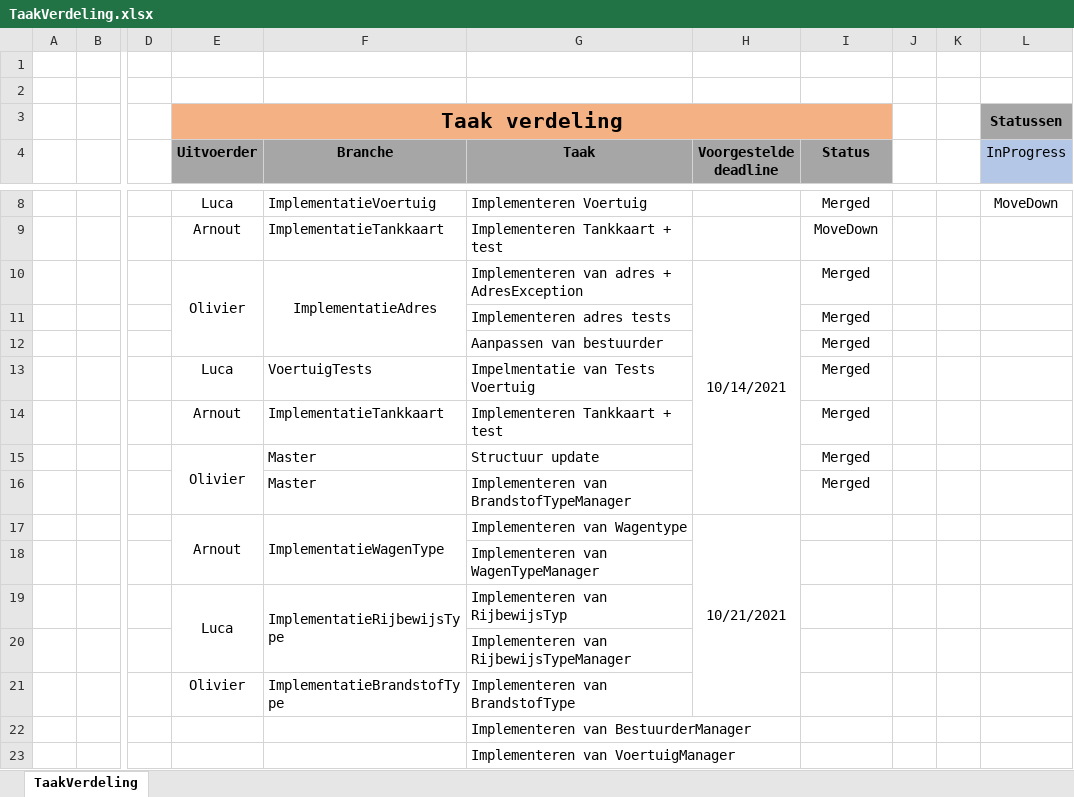
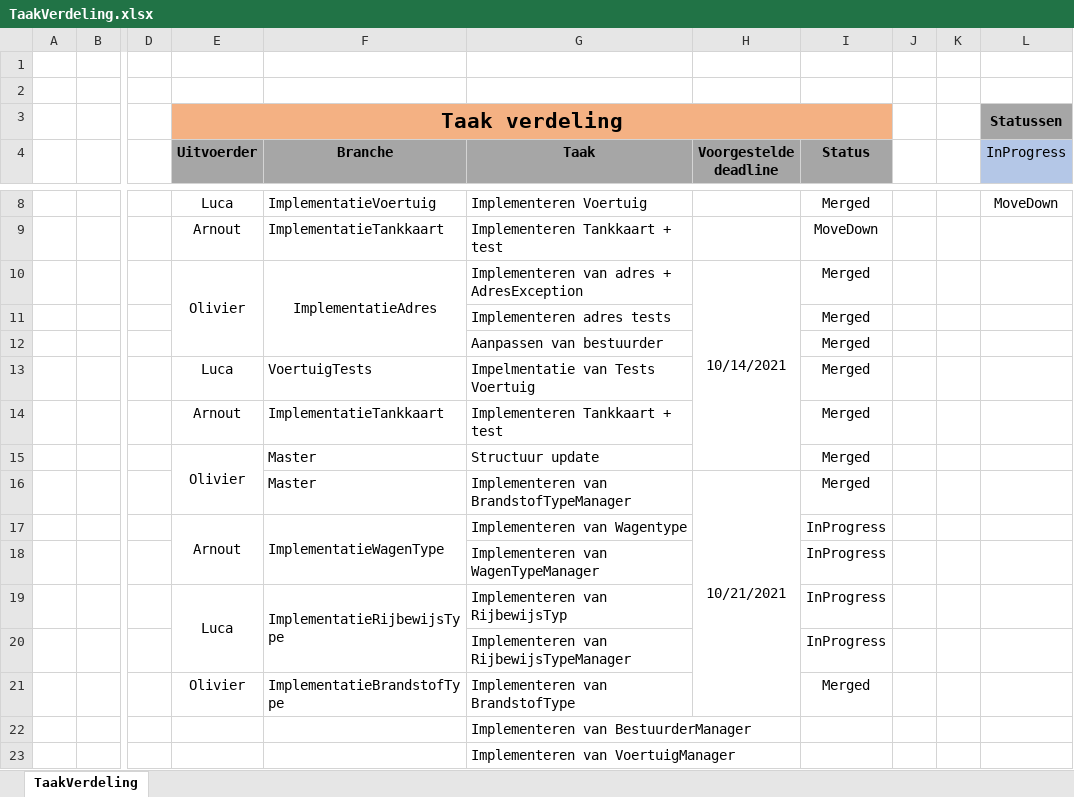
Before and after one commit to OlivierDeNeef/FleetMangementApp, an Excel workbook: Documentatie/Logboeken/TaakVerdeling.xlsx, sheet TaakVerdeling, drawn as a sheet; only a part is shown, gaps mark what is left out; values as stored, in another font and other column widths than the file's, no borders; conditional formats not drawn; the diff names each change by its address in the sheet, - before the commit and + after, or states it on an @@ line.

```diff
--- a/Documentatie/Logboeken/TaakVerdeling.xlsx (sheet TaakVerdeling)
+++ b/Documentatie/Logboeken/TaakVerdeling.xlsx (sheet TaakVerdeling)
-H10:H16 merged
+H10:H15 merged
-H16 (Voorgestelde deadline): (empty)
+H16 (Voorgestelde deadline): 10/21/2021
+H16:H21 merged
-H17 (Voorgestelde deadline): 10/21/2021
+H17 (Voorgestelde deadline): (empty)
-H17:H21 merged
-I17:I20 (Status): (empty)
+I17:I20 (Status): InProgress
-I21 (Status): (empty)
+I21 (Status): Merged
```
Also changed, not shown: Documentatie/Logboeken/Logboek-Olivier-De-Neef .xlsx.
